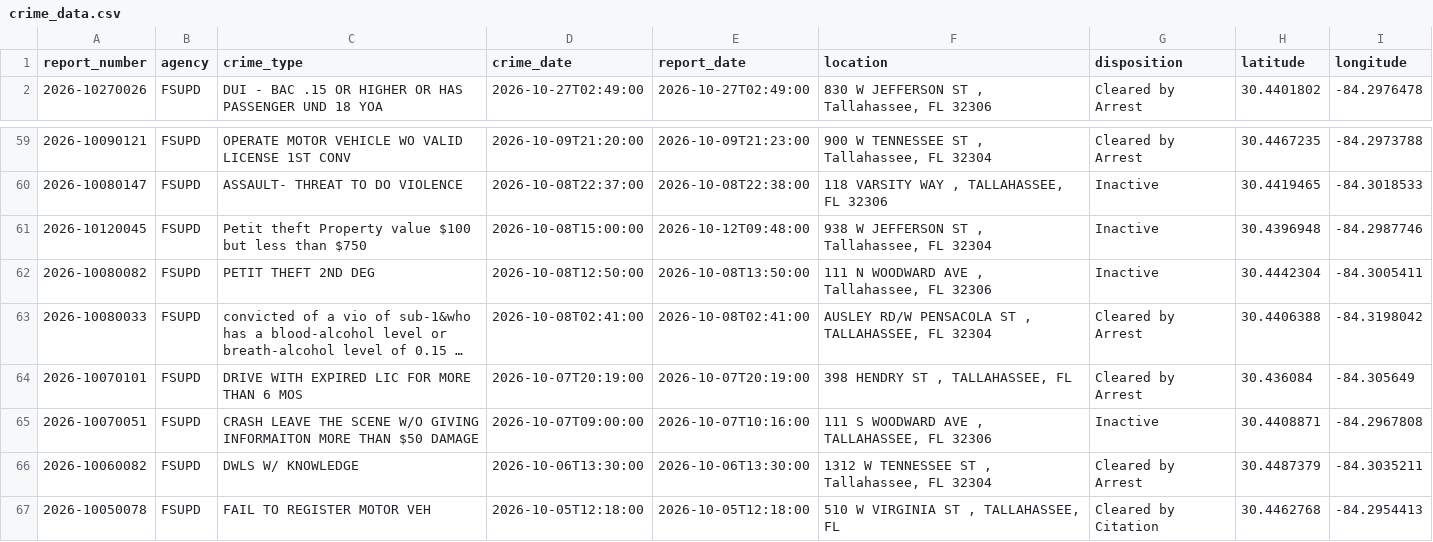
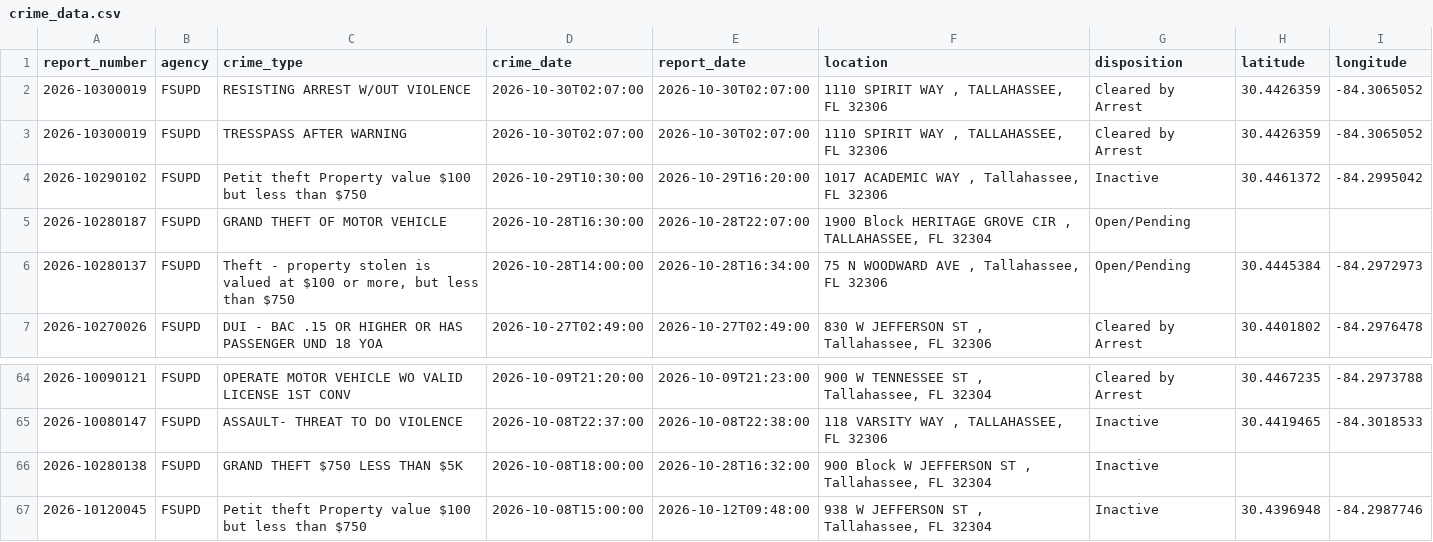
Before and after one commit to upishanker/FSU-Crime, a CSV file: data/crime_data.csv, drawn as a sheet; only a part is shown, gaps mark what is left out; the shorter side is filled out with more unchanged rows; long unchanged cells end in ….

```diff
--- a/data/crime_data.csv
+++ b/data/crime_data.csv
@@ -1,2 +1,7 @@
 report_number,agency,crime_type,crime_date,report_date,location,disposition,latitude,longitude
+2026-10300019,FSUPD,RESISTING ARREST W/OUT VIOLENCE,2026-10-30T02:07:00,2026-10-30T02:07:00,"1110 SPIRIT WAY , TALLAHASSEE, FL 32306",Cleared by Arrest,30.4426359,-84.3065052
+2026-10300019,FSUPD,TRESSPASS AFTER WARNING,2026-10-30T02:07:00,2026-10-30T02:07:00,"1110 SPIRIT WAY , TALLAHASSEE, FL 32306",Cleared by Arrest,30.4426359,-84.3065052
+2026-10290102,FSUPD,Petit theft Property value $100 but less than $750,2026-10-29T10:30:00,2026-10-29T16:20:00,"1017 ACADEMIC WAY , Tallahassee, FL 32306",Inactive,30.4461372,-84.2995042
+2026-10280187,FSUPD,GRAND THEFT OF MOTOR VEHICLE,2026-10-28T16:30:00,2026-10-28T22:07:00,"1900 Block HERITAGE GROVE CIR , TALLAHASSEE, FL 32304",Open/Pending,,
+2026-10280137,FSUPD,"Theft - property stolen is valued at $100 or more, but less than $750",2026-10-28T14:00:00,2026-10-28T16:34:00,"75 N WOODWARD AVE , Tallahassee, FL 32306",Open/Pending,30.4445384,-84.2972973
 2026-10270026,FSUPD,DUI - BAC .15 OR HIGHER OR HAS PASSENGER UND 18 YOA,2026-10-27T02:49:00,2026-10-27T02:49:00,"830 W JEFFERSON ST , Tallahassee, FL 32306",Cleared by Arrest,30.4401802,-84.2976478
@@ -60,2 +65,3 @@ report_number,agency,crime_type,crime_date,report_date,location,disposition,lati
 2026-10080147,FSUPD,ASSAULT- THREAT TO DO VIOLENCE,2026-10-08T22:37:00,2026-10-08T22:38:00,"118 VARSITY WAY , TALLAHASSEE, FL 32306",Inactive,30.4419465,-84.3018533
+2026-10280138,FSUPD,GRAND THEFT $750 LESS THAN $5K,2026-10-08T18:00:00,2026-10-28T16:32:00,"900 Block W JEFFERSON ST , Tallahassee, FL 32304",Inactive,,
 2026-10120045,FSUPD,Petit theft Property value $100 but less than $750,2026-10-08T15:00:00,2026-10-12T09:48:00,"938 W JEFFERSON ST , Tallahassee, FL 32304",Inactive,30.4396948,-84.2987746
```
Also changed, not shown: 2 other files.
